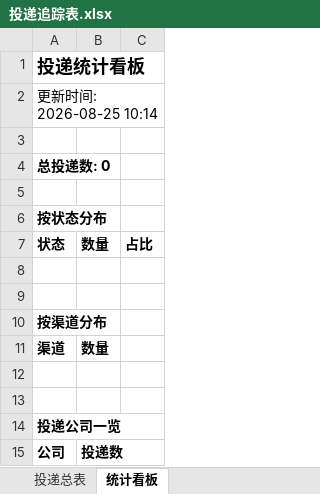
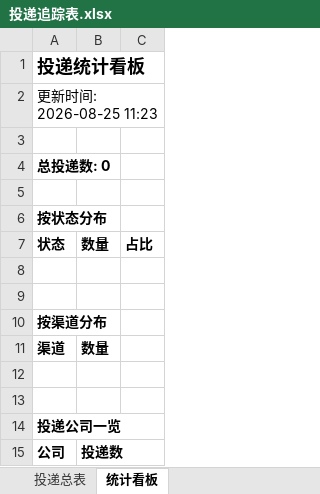
Before and after one commit to sijuan928/wenke-radar, an Excel workbook: reports/投递追踪表.xlsx, sheet 统计看板, drawn as a sheet; values as stored, in another font and other column widths than the file's, no borders; the diff names each change by its address in the sheet, - before the commit and + after, or states it on an @@ line.

Commit message:
📰 秋招雷达日报 2026-08-25

```diff
--- a/reports/投递追踪表.xlsx (sheet 统计看板)
+++ b/reports/投递追踪表.xlsx (sheet 统计看板)
-A2: 更新时间: 2026-08-25 10:14
+A2: 更新时间: 2026-08-25 11:23
```
